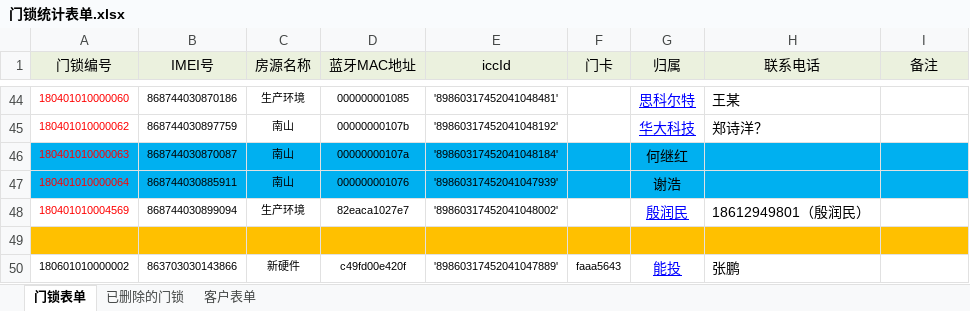
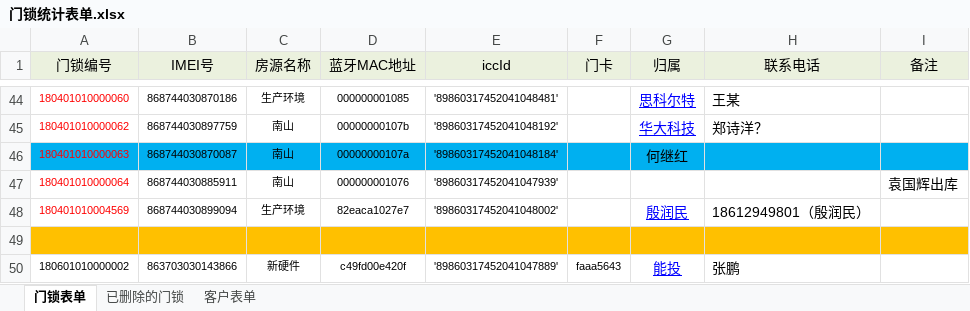
Before and after one commit to hejihong/learngit, an Excel workbook: 门锁统计表单.xlsx, sheet 门锁表单, drawn as a sheet; only a part is shown, gaps mark what is left out; values as stored, in another font and other column widths than the file's, no borders; the diff names each change by its address in the sheet, - before the commit and + after, or states it on an @@ line.

```diff
--- a/门锁统计表单.xlsx (sheet 门锁表单)
+++ b/门锁统计表单.xlsx (sheet 门锁表单)
-A47:I47 fill: #00B0F0
+A47:I47 fill: none
-G47 (归属): 谢浩
+G47 (归属): (empty)
-I47 (备注): (empty)
+I47 (备注): 袁国辉出库
```
Also changed, not shown: 门锁出入库登记表.xlsx.
